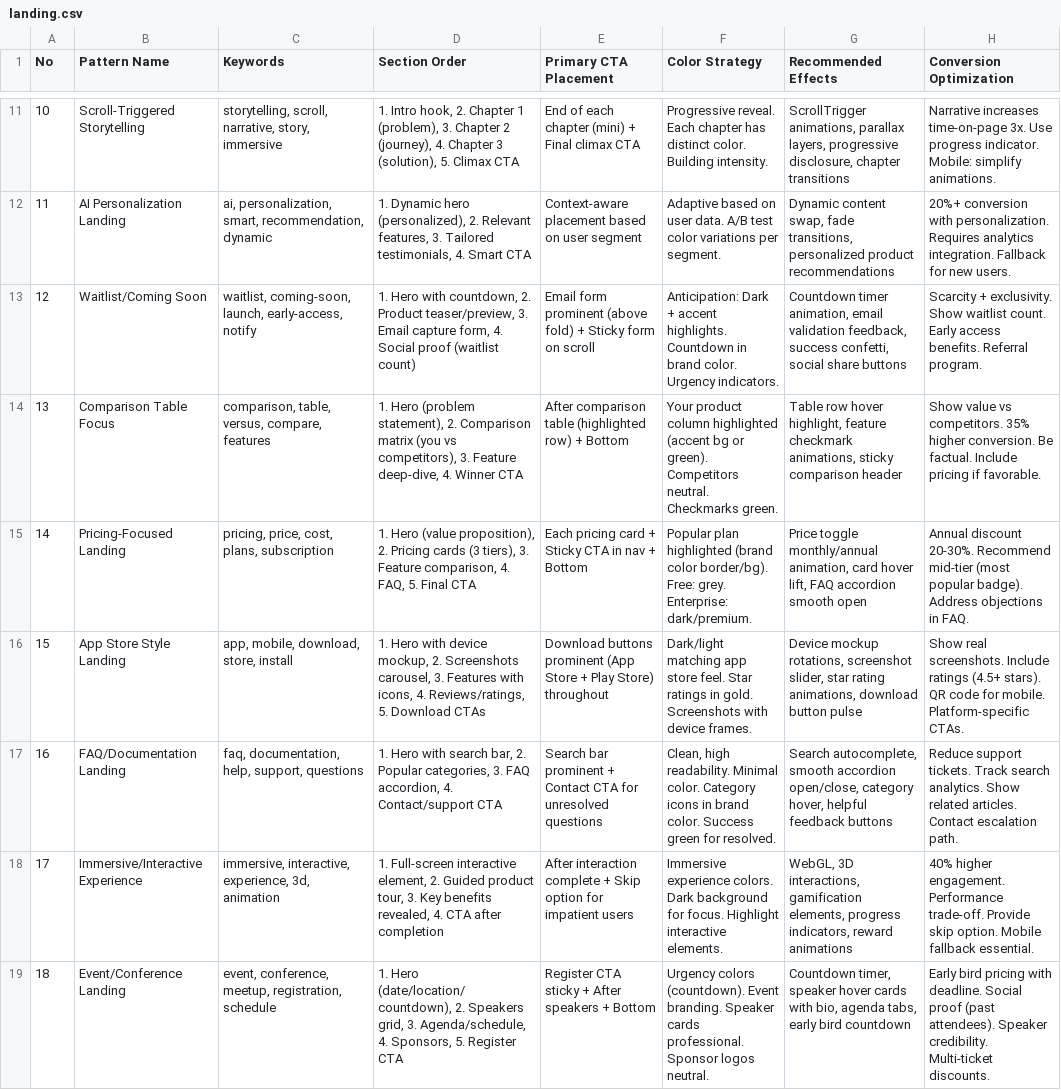
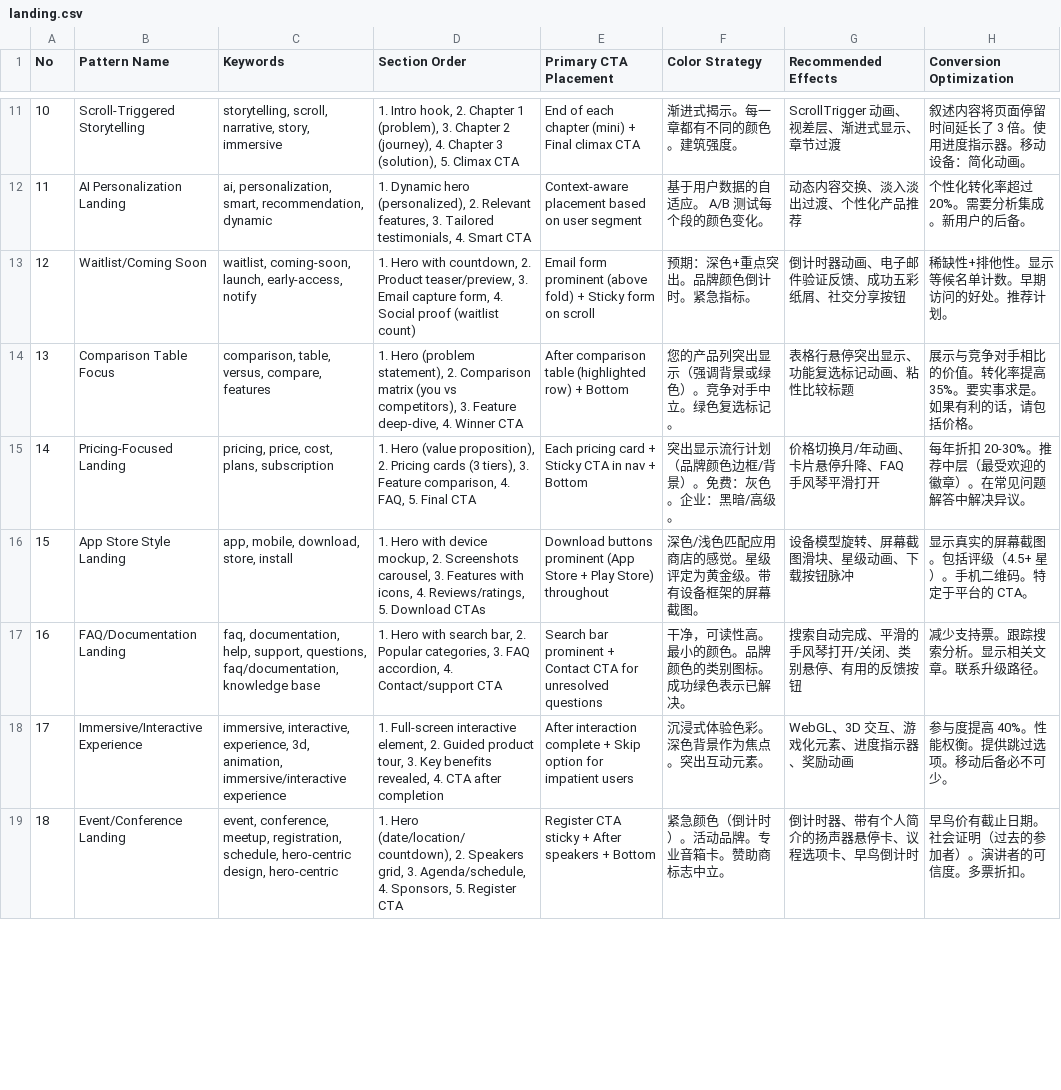
Before and after one commit to Aoyia/ui-ux-pro-max-skill-zh, a CSV file: cli/assets/data/landing.csv, drawn as a sheet; only a part is shown, gaps mark what is left out; the diff covers the shown part only; the diff names each change by its address in the sheet, - before the commit and + after, or states it on an @@ line.

```diff
--- a/cli/assets/data/landing.csv
+++ b/cli/assets/data/landing.csv
-F11 (Color Strategy): Progressive reveal. Each chapter has distinct color. Building intensity.
+F11 (Color Strategy): 渐进式揭示。每一章都有不同的颜色。建筑强度。
-G11 (Recommended Effects): ScrollTrigger animations, parallax layers, progressive disclosure, chapter transitions
+G11 (Recommended Effects): ScrollTrigger 动画、视差层、渐进式显示、章节过渡
-H11 (Conversion Optimization): Narrative increases time-on-page 3x. Use progress indicator. Mobile: simplify animations.
+H11 (Conversion Optimization): 叙述内容将页面停留时间延长了 3 倍。使用进度指示器。移动设备：简化动画。
-F12 (Color Strategy): Adaptive based on user data. A/B test color variations per segment.
+F12 (Color Strategy): 基于用户数据的自适应。 A/B 测试每个段的颜色变化。
-G12 (Recommended Effects): Dynamic content swap, fade transitions, personalized product recommendations
+G12 (Recommended Effects): 动态内容交换、淡入淡出过渡、个性化产品推荐
-H12 (Conversion Optimization): 20%+ conversion with personalization. Requires analytics integration. Fallback for new users.
+H12 (Conversion Optimization): 个性化转化率超过 20%。需要分析集成。新用户的后备。
-F13 (Color Strategy): Anticipation: Dark + accent highlights. Countdown in brand color. Urgency indicators.
+F13 (Color Strategy): 预期：深色+重点突出。品牌颜色倒计时。紧急指标。
-G13 (Recommended Effects): Countdown timer animation, email validation feedback, success confetti, social share buttons
+G13 (Recommended Effects): 倒计时器动画、电子邮件验证反馈、成功五彩纸屑、社交分享按钮
-H13 (Conversion Optimization): Scarcity + exclusivity. Show waitlist count. Early access benefits. Referral program.
+H13 (Conversion Optimization): 稀缺性+排他性。显示等候名单计数。早期访问的好处。推荐计划。
-F14 (Color Strategy): Your product column highlighted (accent bg or green). Competitors neutral. Checkmarks green.
+F14 (Color Strategy): 您的产品列突出显示（强调背景或绿色）。竞争对手中立。绿色复选标记。
-G14 (Recommended Effects): Table row hover highlight, feature checkmark animations, sticky comparison header
+G14 (Recommended Effects): 表格行悬停突出显示、功能复选标记动画、粘性比较标题
-H14 (Conversion Optimization): Show value vs competitors. 35% higher conversion. Be factual. Include pricing if favorable.
+H14 (Conversion Optimization): 展示与竞争对手相比的价值。转化率提高 35%。要实事求是。如果有利的话，请包括价格。
-F15 (Color Strategy): Popular plan highlighted (brand color border/bg). Free: grey. Enterprise: dark/premium.
+F15 (Color Strategy): 突出显示流行计划（品牌颜色边框/背景）。免费：灰色。企业：黑暗/高级。
-G15 (Recommended Effects): Price toggle monthly/annual animation, card hover lift, FAQ accordion smooth open
+G15 (Recommended Effects): 价格切换月/年动画、卡片悬停升降、FAQ 手风琴平滑打开
-H15 (Conversion Optimization): Annual discount 20-30%. Recommend mid-tier (most popular badge). Address objections in FAQ.
+H15 (Conversion Optimization): 每年折扣 20-30%。推荐中层（最受欢迎的徽章）。在常见问题解答中解决异议。
-F16 (Color Strategy): Dark/light matching app store feel. Star ratings in gold. Screenshots with device frames.
+F16 (Color Strategy): 深色/浅色匹配应用商店的感觉。星级评定为黄金级。带有设备框架的屏幕截图。
-G16 (Recommended Effects): Device mockup rotations, screenshot slider, star rating animations, download button pulse
+G16 (Recommended Effects): 设备模型旋转、屏幕截图滑块、星级动画、下载按钮脉冲
-H16 (Conversion Optimization): Show real screenshots. Include ratings (4.5+ stars). QR code for mobile. Platform-specific CTAs.
+H16 (Conversion Optimization): 显示真实的屏幕截图。包括评级（4.5+ 星）。手机二维码。特定于平台的 CTA。
-C17 (Keywords): …help, support, questions
+C17 (Keywords): …help, support, questions, faq/documentation, knowledge base
-F17 (Color Strategy): Clean, high readability. Minimal color. Category icons in brand color. Success green for resolved.
+F17 (Color Strategy): 干净，可读性高。最小的颜色。品牌颜色的类别图标。成功绿色表示已解决。
-G17 (Recommended Effects): Search autocomplete, smooth accordion open/close, category hover, helpful feedback buttons
+G17 (Recommended Effects): 搜索自动完成、平滑的手风琴打开/关闭、类别悬停、有用的反馈按钮
-H17 (Conversion Optimization): Reduce support tickets. Track search analytics. Show related articles. Contact escalation path.
+H17 (Conversion Optimization): 减少支持票。跟踪搜索分析。显示相关文章。联系升级路径。
-C18 (Keywords): …experience, 3d, animation
+C18 (Keywords): …experience, 3d, animation, immersive/interactive experience
-F18 (Color Strategy): Immersive experience colors. Dark background for focus. Highlight interactive elements.
+F18 (Color Strategy): 沉浸式体验色彩。深色背景作为焦点。突出互动元素。
-G18 (Recommended Effects): WebGL, 3D interactions, gamification elements, progress indicators, reward animations
+G18 (Recommended Effects): WebGL、3D 交互、游戏化元素、进度指示器、奖励动画
-H18 (Conversion Optimization): 40% higher engagement. Performance trade-off. Provide skip option. Mobile fallback essential.
+H18 (Conversion Optimization): 参与度提高 40%。性能权衡。提供跳过选项。移动后备必不可少。
-C19 (Keywords): …meetup, registration, schedule
+C19 (Keywords): …meetup, registration, schedule, hero-centric design, hero-centric
-F19 (Color Strategy): Urgency colors (countdown). Event branding. Speaker cards professional. Sponsor logos neutral.
+F19 (Color Strategy): 紧急颜色（倒计时）。活动品牌。专业音箱卡。赞助商标志中立。
-G19 (Recommended Effects): Countdown timer, speaker hover cards with bio, agenda tabs, early bird countdown
+G19 (Recommended Effects): 倒计时器、带有个人简介的扬声器悬停卡、议程选项卡、早鸟倒计时
-H19 (Conversion Optimization): Early bird pricing with deadline. Social proof (past attendees). Speaker credibility. Multi-ticket discounts.
+H19 (Conversion Optimization): 早鸟价有截止日期。社会证明（过去的参加者）。演讲者的可信度。多票折扣。
```
Also changed, not shown: 7 added rows and 64 edited cells elsewhere in this file, cli/assets/data/app-interface.csv, cli/assets/data/colors.csv, 46 other files.
